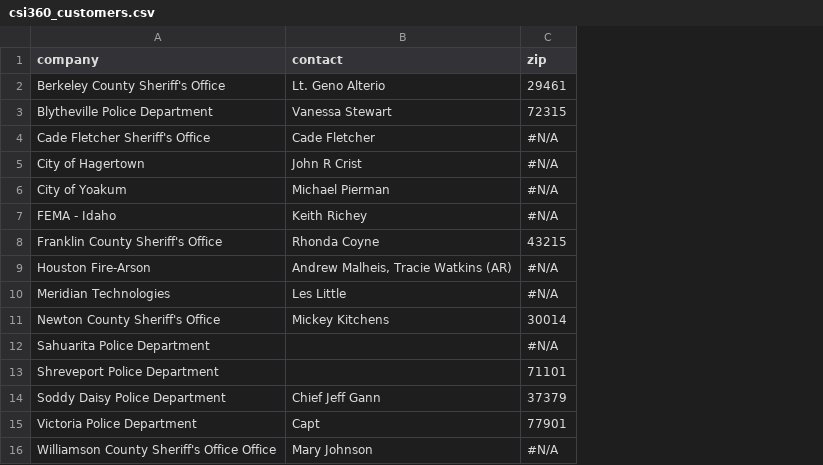
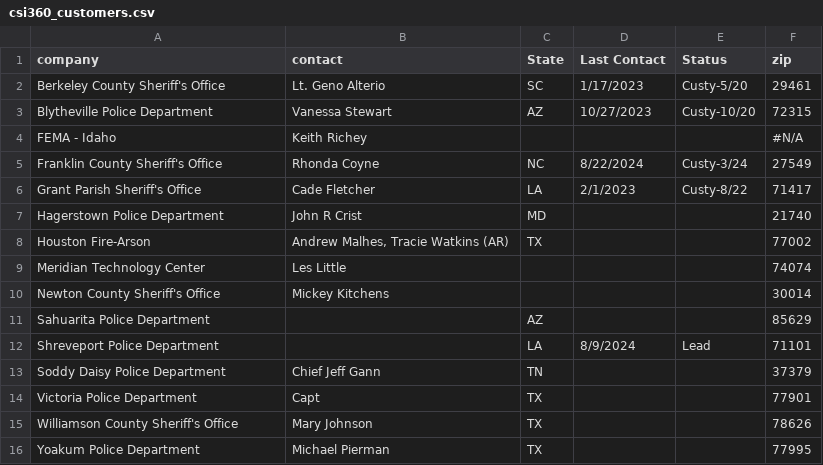
Before and after one commit to speedracer05/lefd-custy-targets, a CSV file: resources/data/csi360_customers.csv, drawn as a sheet; removed rows and columns are numbered as before the commit, all else as after; the diff names each change by its address in the sheet, - before the commit and + after, or states it on an @@ line.

```diff
--- a/resources/data/csi360_customers.csv
+++ b/resources/data/csi360_customers.csv
+column C (State), rows 2-5: SC | AZ |  | NC; row 8: TX; rows 11-15: AZ | LA | TN | TX | TX
+column D (Last Contact), rows 2-5: 1/17/2023 | 10/27/2023 |  | 8/22/2024; row 12: 8/9/2024
+column E (Status), rows 2-5: Custy-5/20 | Custy-10/20 |  | Custy-3/24; row 12: Lead
-row 4: Cade Fletcher Sheriff's Office | Cade Fletcher | #N/A
-row 5: City of Hagertown | John R Crist | #N/A
-row 6: City of Yoakum | Michael Pierman | #N/A
-F5 (zip): 43215
+F5 (zip): 27549
+row 6: Grant Parish Sheriff's Office | Cade Fletcher | LA | 2/1/2023 | Custy-8/22 | 71417
+row 7: Hagerstown Police Department | John R Crist | MD |  |  | 21740
-B8 (contact): Andrew Malheis, Tracie Watkins (AR)
+B8 (contact): Andrew Malhes, Tracie Watkins (AR)
-F8 (zip): #N/A
+F8 (zip): 77002
-row 10: Meridian Technologies | Les Little | #N/A
+row 9: Meridian Technology Center | Les Little |  |  |  | 74074
-F11 (zip): #N/A
+F11 (zip): 85629
-A15 (company): Williamson County Sheriff's Office Office
+A15 (company): Williamson County Sheriff's Office
-F15 (zip): #N/A
+F15 (zip): 78626
+row 16: Yoakum Police Department | Michael Pierman | TX |  |  | 77995
```
Also changed, not shown: resources/output/csi360_custy_latlong.csv, resources/output/lefd_latlong.csv, 5 other files.
